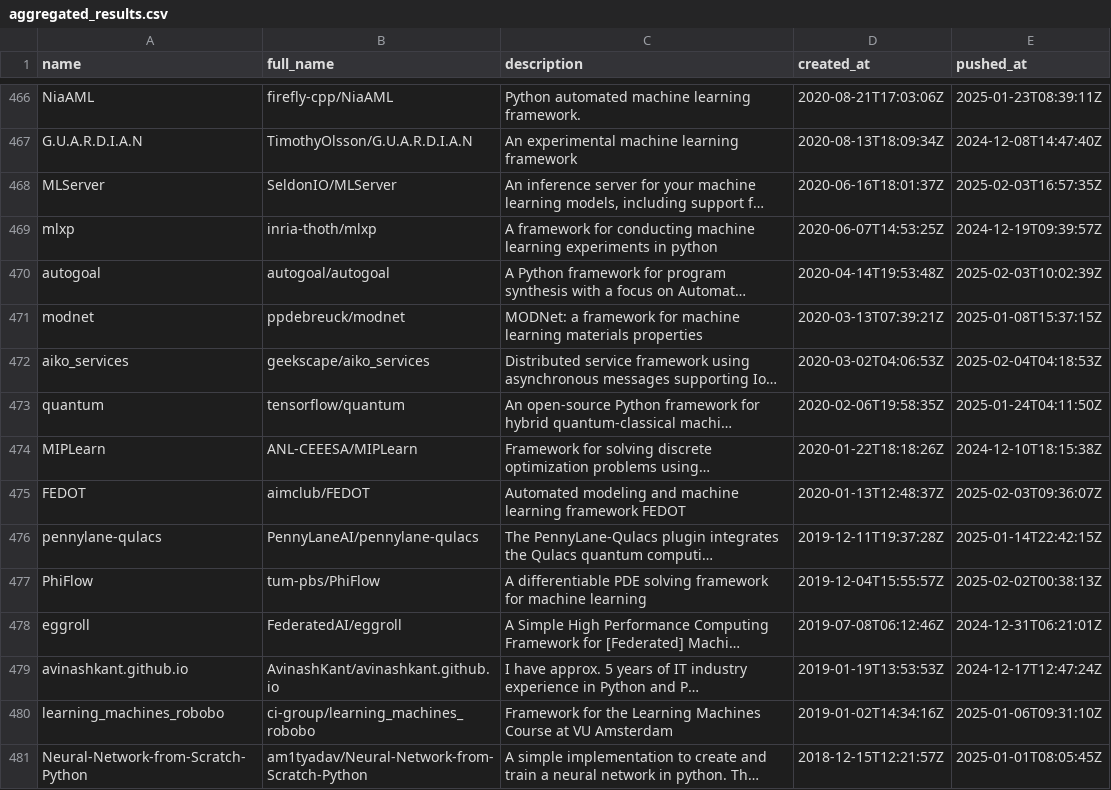
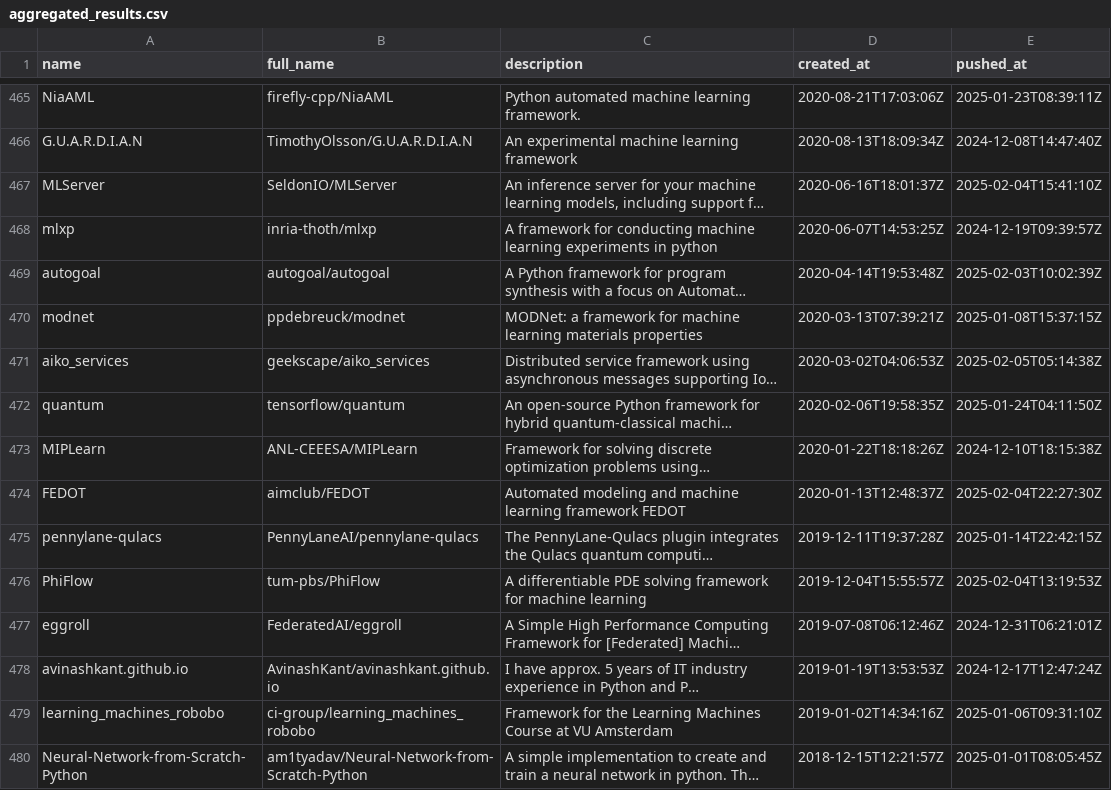
Before and after one commit to ninpnin/days-since-last-ml-framework, a CSV file: data/aggregated_results.csv, drawn as a sheet; only a part is shown, gaps mark what is left out; long unchanged cells end in …; addresses are those after the commit; the diff covers the shown part only; the diff names each change by its address in the sheet, - before the commit and + after, or states it on an @@ line.

```diff
--- a/data/aggregated_results.csv
+++ b/data/aggregated_results.csv
-E467 (pushed_at): 2025-02-03T16:57:35Z
+E467 (pushed_at): 2025-02-04T15:41:10Z
-E471 (pushed_at): 2025-02-04T04:18:53Z
+E471 (pushed_at): 2025-02-05T05:14:38Z
-E474 (pushed_at): 2025-02-03T09:36:07Z
+E474 (pushed_at): 2025-02-04T22:27:30Z
-E476 (pushed_at): 2025-02-02T00:38:13Z
+E476 (pushed_at): 2025-02-04T13:19:53Z
```
Also changed, not shown: 5 added rows, 5 removed rows and 42 edited cells elsewhere in this file, data/frameworks_sorted.csv, data/sample.csv, 6 other files.
